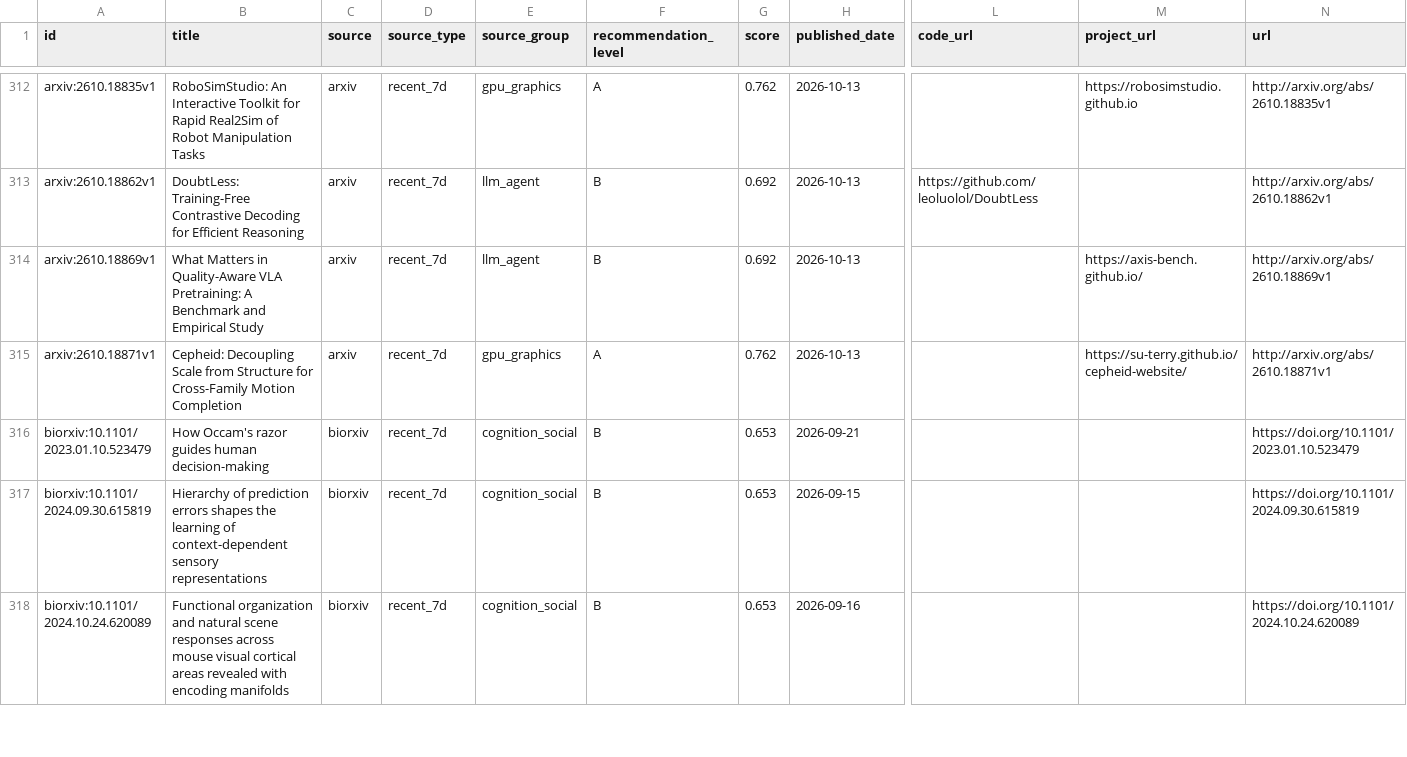
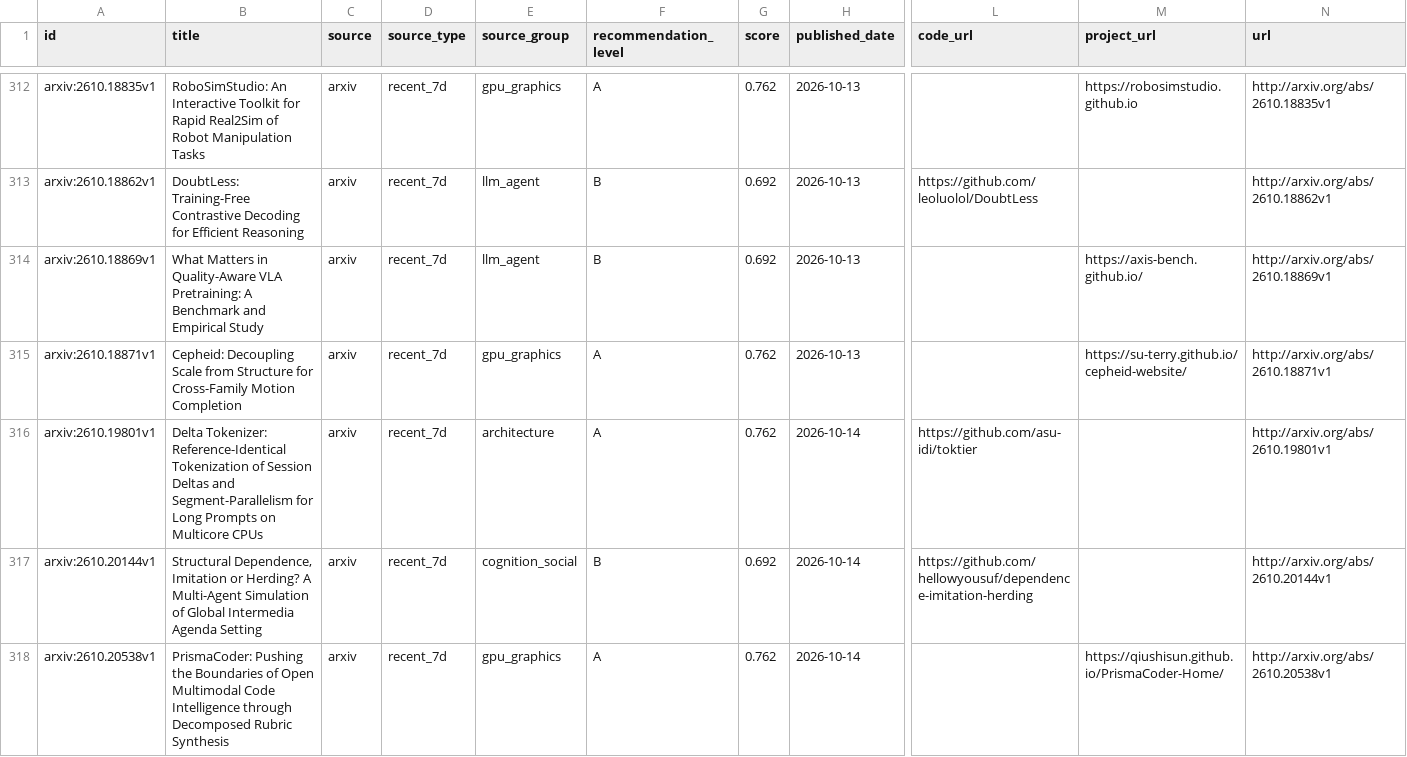
Before and after one commit to JayeCheng/paper-learning-system, a CSV file: data/exports/papers.csv, drawn as a sheet; only a part is shown, gaps mark what is left out; the shorter side is filled out with more unchanged rows; rows hold the shown columns only; the diff covers the shown part only; the diff names each change by its address in the sheet, - before the commit and + after, or states it on an @@ line.

```diff
--- a/data/exports/papers.csv
+++ b/data/exports/papers.csv
+row 316: arxiv:2610.19801v1 | Delta Tokenizer: Reference-Identical Tokenization of Session Deltas and Segment-Parallelism for Long Prompts on Multicore CPUs | arxiv | recent_7d | architecture | A | 0.762 | 2026-10-14 | https://github.com/asu-idi/toktier |  | http://arxiv.org/abs/2610.19801v1
+row 317: arxiv:2610.20144v1 | Structural Dependence, Imitation or Herding? A Multi-Agent Simulation of Global Intermedia Agenda Setting | arxiv | recent_7d | cognition_social | B | 0.692 | 2026-10-14 | https://github.com/hellowyousuf/dependence-imitation-herding |  | http://arxiv.org/abs/2610.20144v1
+row 318: arxiv:2610.20538v1 | PrismaCoder: Pushing the Boundaries of Open Multimodal Code Intelligence through Decomposed Rubric Synthesis | arxiv | recent_7d | gpu_graphics | A | 0.762 | 2026-10-14 |  | https://qiushisun.github.io/PrismaCoder-Home/ | http://arxiv.org/abs/2610.20538v1
```
Also changed, not shown: 3 added rows elsewhere in this file, data/exports/daily_papers.csv, data/exports/reading_status.csv, 12 other files.
